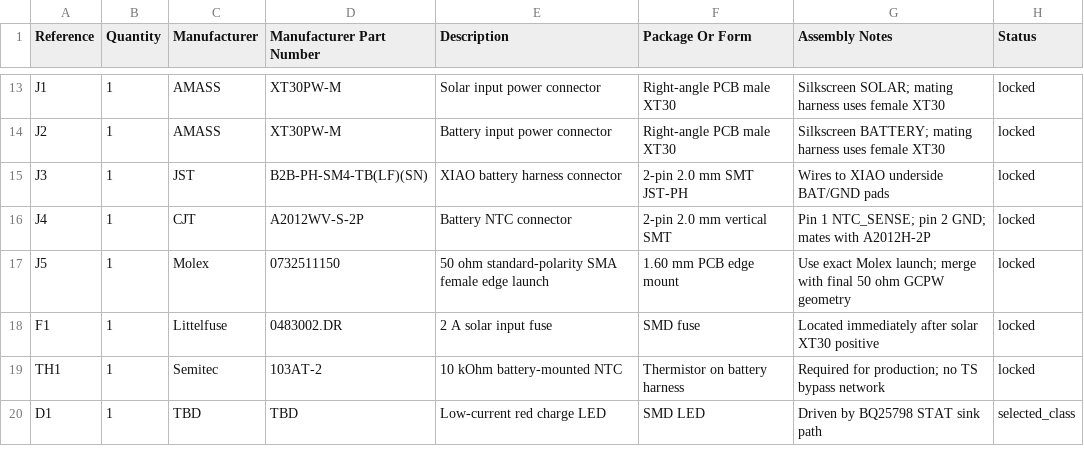
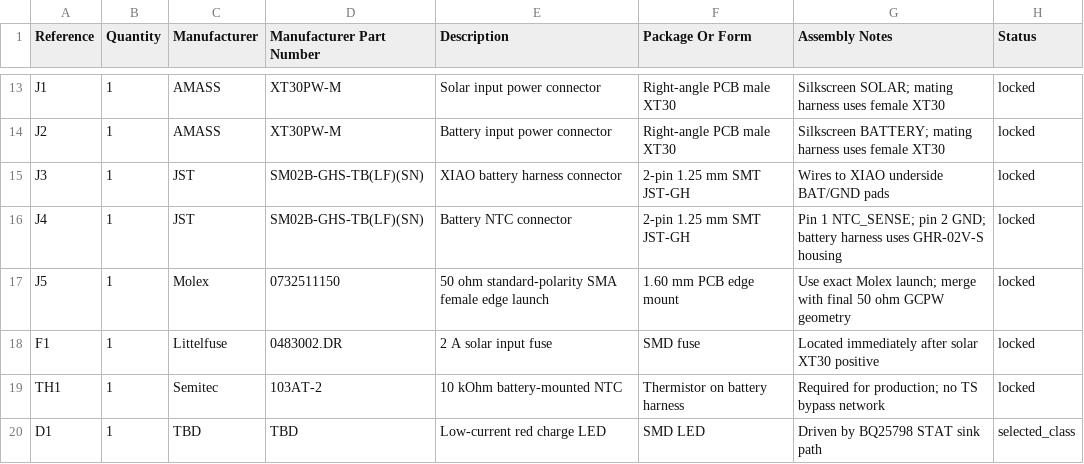
Before and after one commit to jb66dmg52h-dotcom/RoyalNode, a CSV file: bom/REV_A_LOCKED_CORE_BOM.csv, drawn as a sheet; only a part is shown, gaps mark what is left out.

```diff
--- a/bom/REV_A_LOCKED_CORE_BOM.csv
+++ b/bom/REV_A_LOCKED_CORE_BOM.csv
@@ -14,4 +14,4 @@ J1,1,AMASS,XT30PW-M,Solar input power connector,Right-angle PCB male XT30,Silksc
 J2,1,AMASS,XT30PW-M,Battery input power connector,Right-angle PCB male XT30,Silkscreen BATTERY; mating harness uses female XT30,locked
-J3,1,JST,B2B-PH-SM4-TB(LF)(SN),XIAO battery harness connector,2-pin 2.0 mm SMT JST-PH,Wires to XIAO underside BAT/GND pads,locked
-J4,1,CJT,A2012WV-S-2P,Battery NTC connector,2-pin 2.0 mm vertical SMT,Pin 1 NTC_SENSE; pin 2 GND; mates with A2012H-2P,locked
+J3,1,JST,SM02B-GHS-TB(LF)(SN),XIAO battery harness connector,2-pin 1.25 mm SMT JST-GH,Wires to XIAO underside BAT/GND pads,locked
+J4,1,JST,SM02B-GHS-TB(LF)(SN),Battery NTC connector,2-pin 1.25 mm SMT JST-GH,Pin 1 NTC_SENSE; pin 2 GND; battery harness uses GHR-02V-S housing,locked
 J5,1,Molex,0732511150,50 ohm standard-polarity SMA female edge launch,1.60 mm PCB edge mount,Use exact Molex launch; merge with final 50 ohm GCPW geometry,locked
```
Also changed, not shown: hardware/kicad/RoyalNode/SCHEMATIC_CAPTURE_SEED_REV_A.csv, 21 other files.
